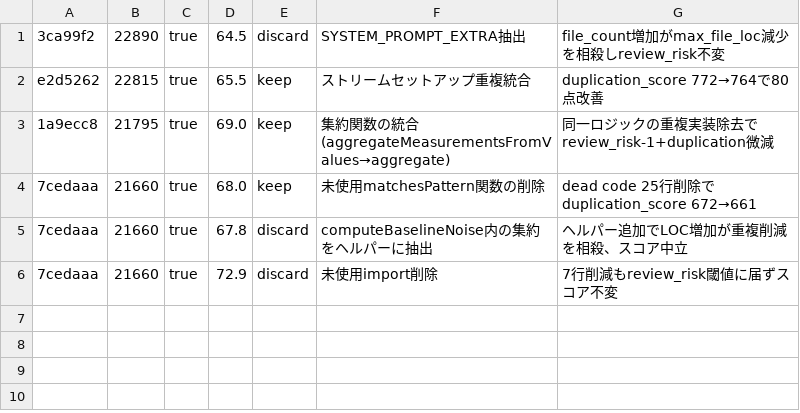
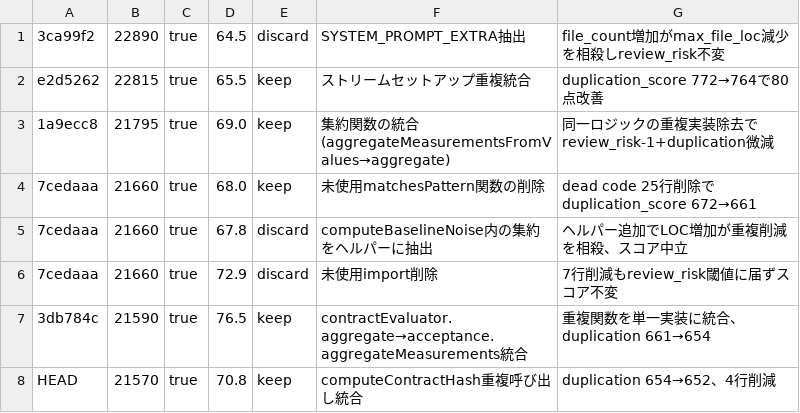
Before and after one commit to Mekann2904/mekann, a TSV file: results.tsv, drawn as a sheet; the diff names each change by its address in the sheet, - before the commit and + after, or states it on an @@ line.

```diff
--- a/results.tsv
+++ b/results.tsv
+row 7: 3db784c | 21590 | true | 76.5 | keep | contractEvaluator.aggregate→acceptance.aggregateMeasurements統合 | 重複関数を単一実装に統合、duplication 661→654
+row 8: HEAD | 21570 | true | 70.8 | keep | computeContractHash重複呼び出し統合 | duplication 654→652、4行削減
```
Also changed, not shown: 1 other file.
